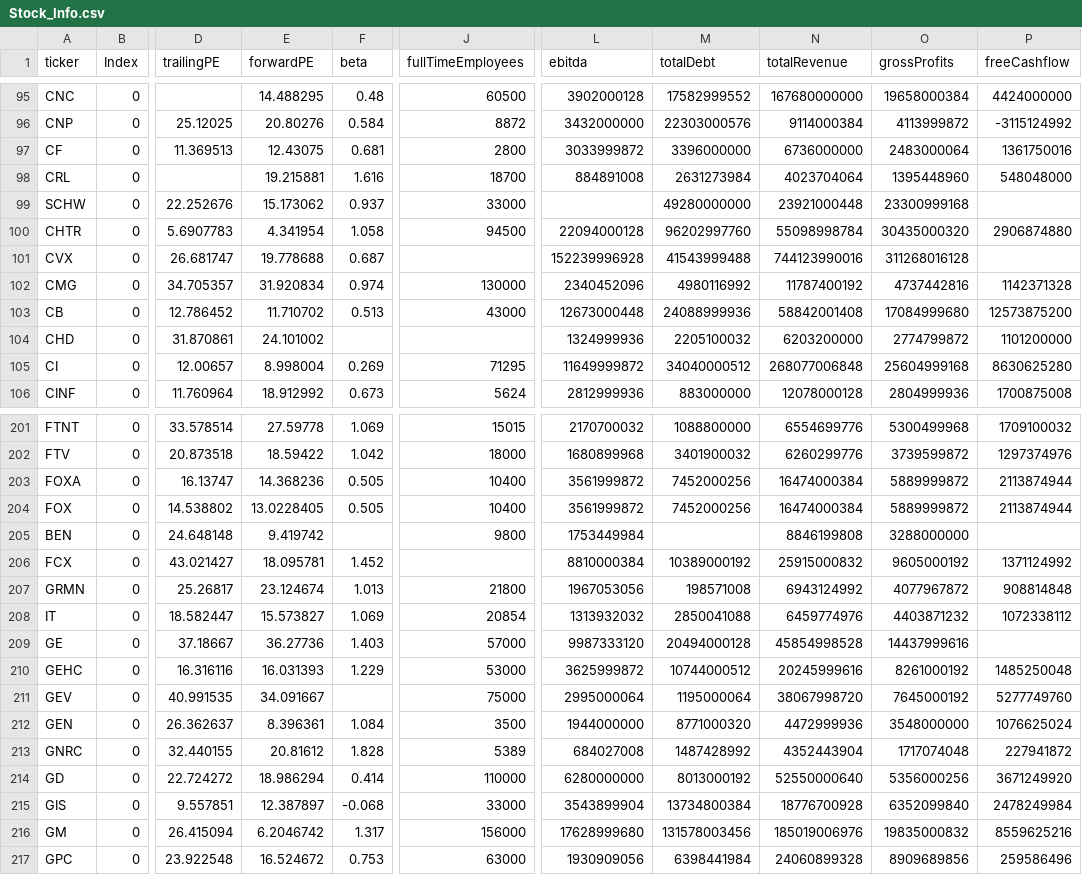
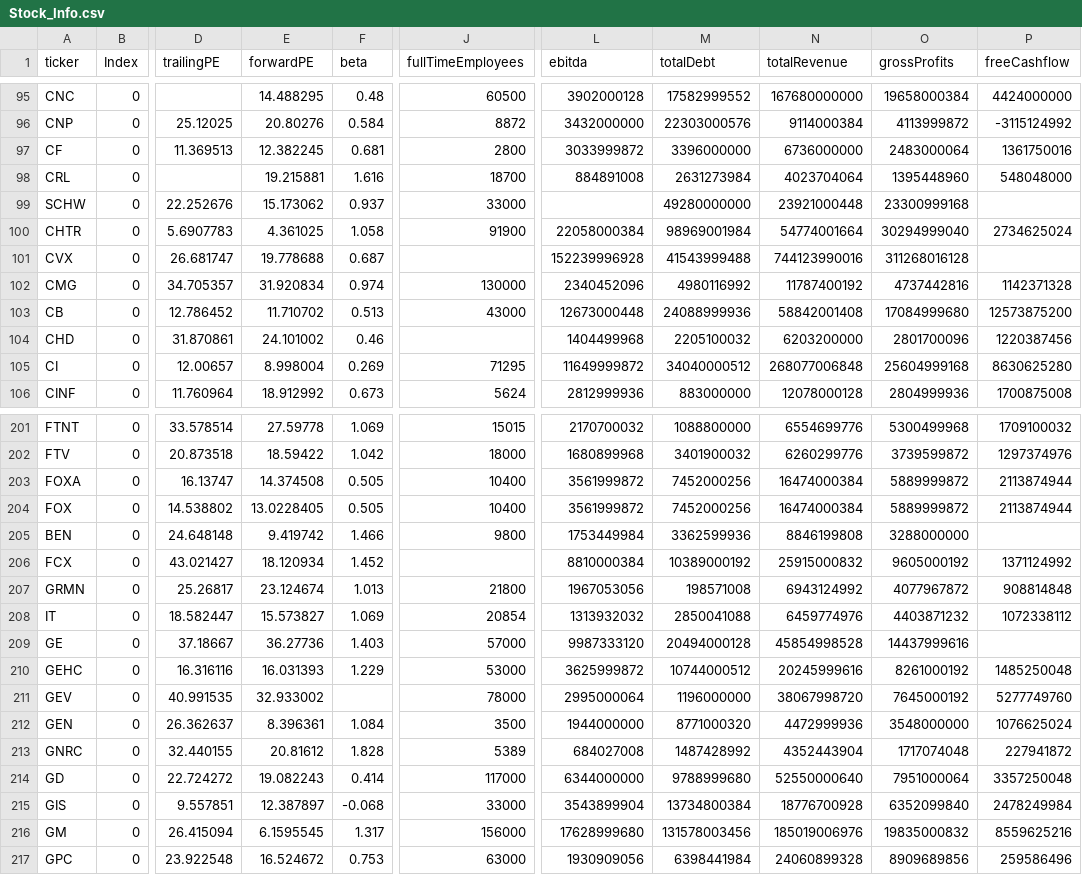
Before and after one commit to fcester/Data_Stock, a CSV file: Stock_Info.csv, drawn as a sheet; only a part is shown, gaps mark what is left out; the diff covers the shown part only; the diff names each change by its address in the sheet, - before the commit and + after, or states it on an @@ line.

Commit message:
📈 Actualización automática

```diff
--- a/Stock_Info.csv
+++ b/Stock_Info.csv
-E97 (forwardPE): 12.43075
+E97 (forwardPE): 12.382245
-E100 (forwardPE): 4.341954
+E100 (forwardPE): 4.361025
-J100 (fullTimeEmployees): 94500
+J100 (fullTimeEmployees): 91900
-L100 (ebitda): 22094000128
+L100 (ebitda): 22058000384
-M100 (totalDebt): 96202997760
+M100 (totalDebt): 98969001984
-N100 (totalRevenue): 55098998784
+N100 (totalRevenue): 54774001664
-O100 (grossProfits): 30435000320
+O100 (grossProfits): 30294999040
-P100 (freeCashflow): 2906874880
+P100 (freeCashflow): 2734625024
-F104 (beta): (empty)
+F104 (beta): 0.46
-L104 (ebitda): 1324999936
+L104 (ebitda): 1404499968
-O104 (grossProfits): 2774799872
+O104 (grossProfits): 2801700096
-P104 (freeCashflow): 1101200000
+P104 (freeCashflow): 1220387456
-E203 (forwardPE): 14.368236
+E203 (forwardPE): 14.374508
-F205 (beta): (empty)
+F205 (beta): 1.466
-M205 (totalDebt): (empty)
+M205 (totalDebt): 3362599936
-E206 (forwardPE): 18.095781
+E206 (forwardPE): 18.120934
-E211 (forwardPE): 34.091667
+E211 (forwardPE): 32.933002
-J211 (fullTimeEmployees): 75000
+J211 (fullTimeEmployees): 78000
-M211 (totalDebt): 1195000064
+M211 (totalDebt): 1196000000
-E214 (forwardPE): 18.986294
+E214 (forwardPE): 19.082243
-J214 (fullTimeEmployees): 110000
+J214 (fullTimeEmployees): 117000
-L214 (ebitda): 6280000000
+L214 (ebitda): 6344000000
-M214 (totalDebt): 8013000192
+M214 (totalDebt): 9788999680
-O214 (grossProfits): 5356000256
+O214 (grossProfits): 7951000064
-P214 (freeCashflow): 3671249920
+P214 (freeCashflow): 3357250048
-E216 (forwardPE): 6.2046742
+E216 (forwardPE): 6.1595545
```
Also changed, not shown: 101 edited cells elsewhere in this file.
